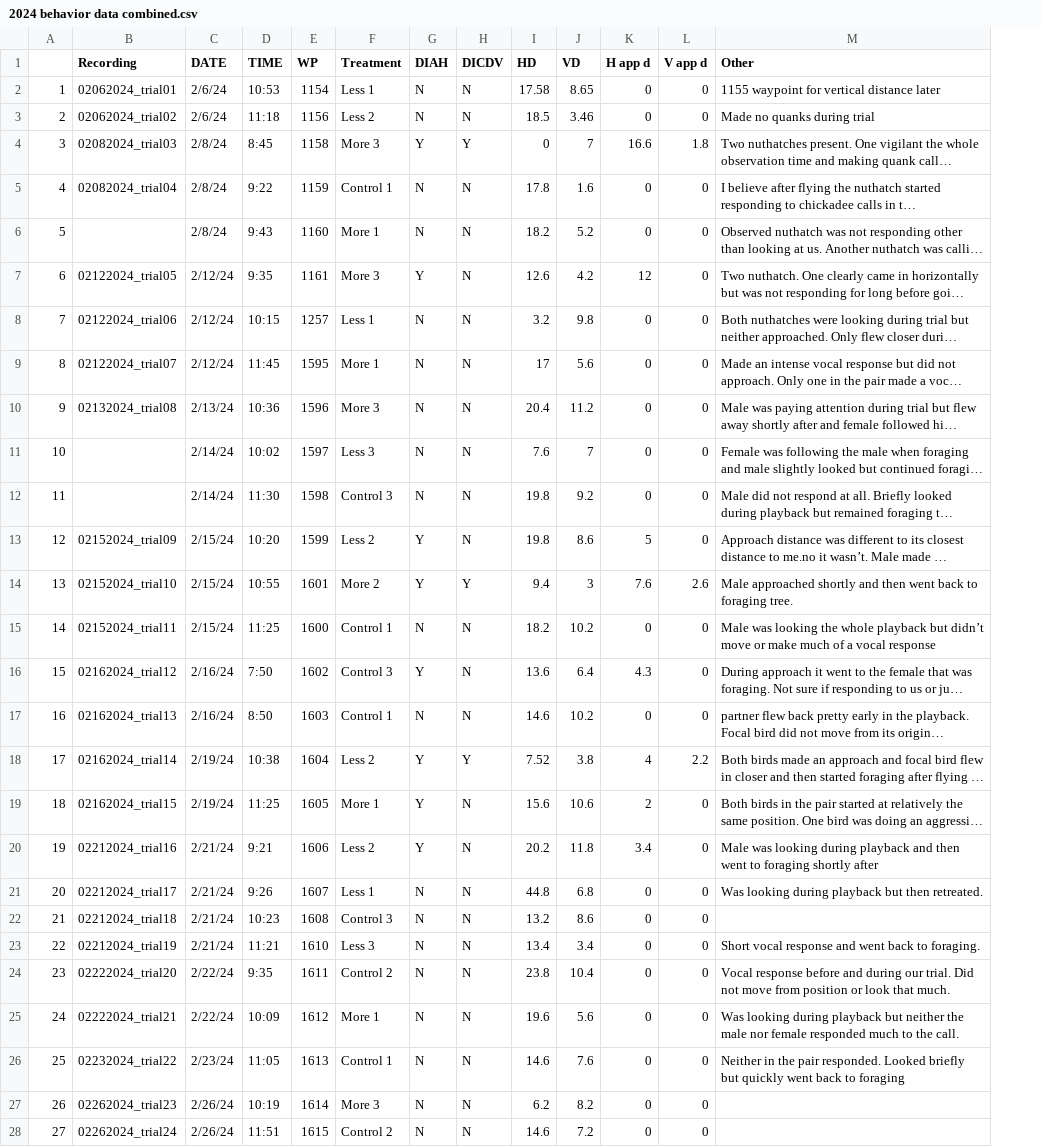
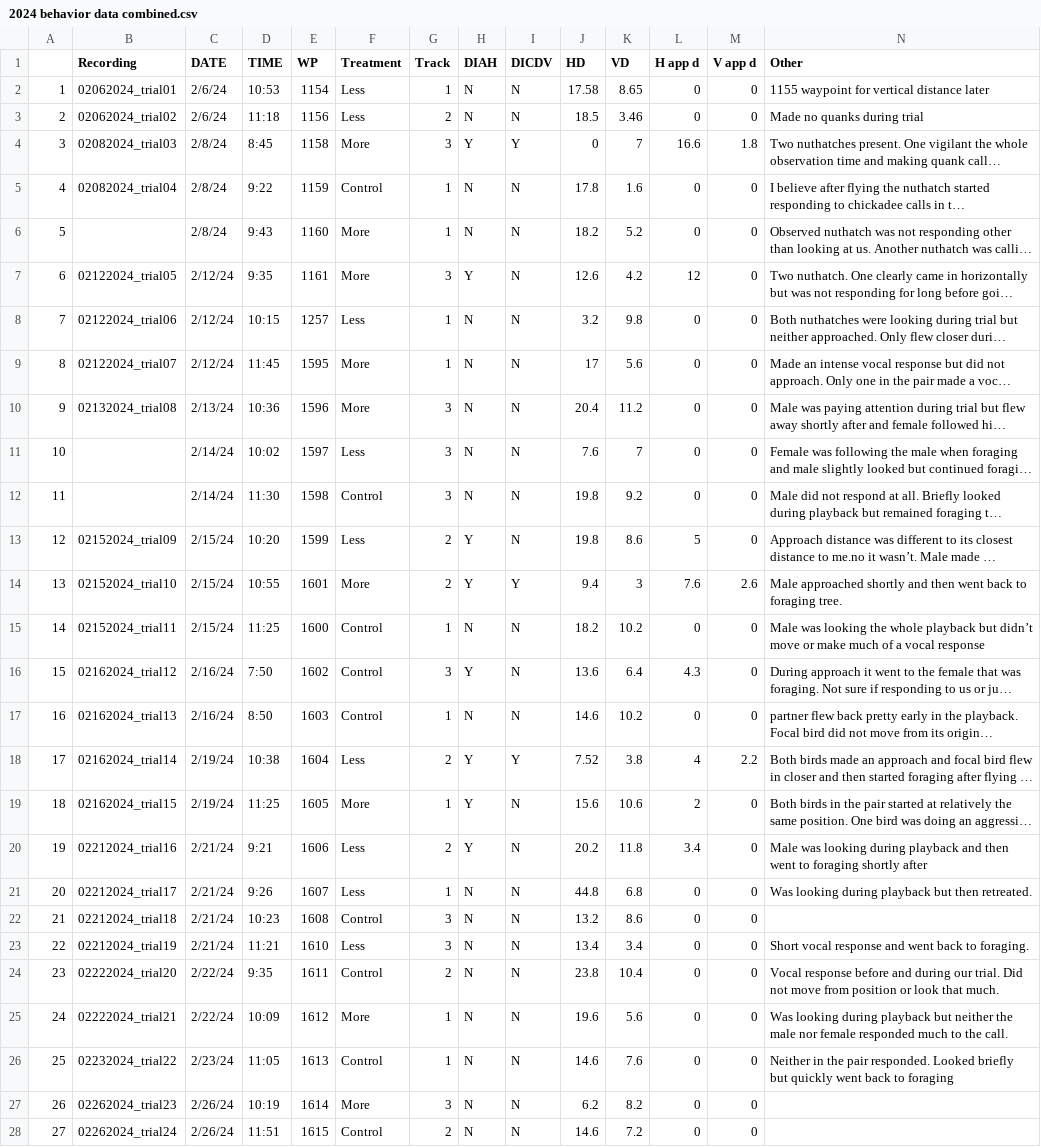
Before and after one commit to dshizuka/WBNU-playback, a CSV file: Data/2024 behavior data combined.csv, drawn as a sheet; only a part is shown; long unchanged cells end in …; the diff covers the shown part only; the diff names each change by its address in the sheet, - before the commit and + after, or states it on an @@ line.

```diff
--- a/Data/2024 behavior data combined.csv
+++ b/Data/2024 behavior data combined.csv
+column G (Track), rows 2-28: 1 | 2 | 3 | 1 | 1 | 3 | 1 | 1 | 3 | 3 | 3 | 2 | 2 | 1 | 3 | 1 | 2 | 1 | 2 | 1 | 3 | 3 | 2 | 1 | 1 | 3 | 2
-F2 (Treatment): Less 1
+F2 (Treatment): Less
-F3 (Treatment): Less 2
+F3 (Treatment): Less
-F4 (Treatment): More 3
+F4 (Treatment): More
-F5 (Treatment): Control 1
+F5 (Treatment): Control
-F6 (Treatment): More 1
+F6 (Treatment): More
-F7 (Treatment): More 3
+F7 (Treatment): More
-F8 (Treatment): Less 1
+F8 (Treatment): Less
-F9 (Treatment): More 1
+F9 (Treatment): More
-F10 (Treatment): More 3
+F10 (Treatment): More
-F11 (Treatment): Less 3
+F11 (Treatment): Less
-F12 (Treatment): Control 3
+F12 (Treatment): Control
-F13 (Treatment): Less 2
+F13 (Treatment): Less
-F14 (Treatment): More 2
+F14 (Treatment): More
-F15 (Treatment): Control 1
+F15 (Treatment): Control
-F16 (Treatment): Control 3
+F16 (Treatment): Control
-F17 (Treatment): Control 1
+F17 (Treatment): Control
-F18 (Treatment): Less 2
+F18 (Treatment): Less
-F19 (Treatment): More 1
+F19 (Treatment): More
-F20 (Treatment): Less 2
+F20 (Treatment): Less
-F21 (Treatment): Less 1
+F21 (Treatment): Less
-F22 (Treatment): Control 3
+F22 (Treatment): Control
-F23 (Treatment): Less 3
+F23 (Treatment): Less
-F24 (Treatment): Control 2
+F24 (Treatment): Control
-F25 (Treatment): More 1
+F25 (Treatment): More
-F26 (Treatment): Control 1
+F26 (Treatment): Control
-F27 (Treatment): More 3
+F27 (Treatment): More
-F28 (Treatment): Control 2
+F28 (Treatment): Control
```
Also changed, not shown: 10 edited cells elsewhere in this file, global.data_240426.csv, 5 other files.
